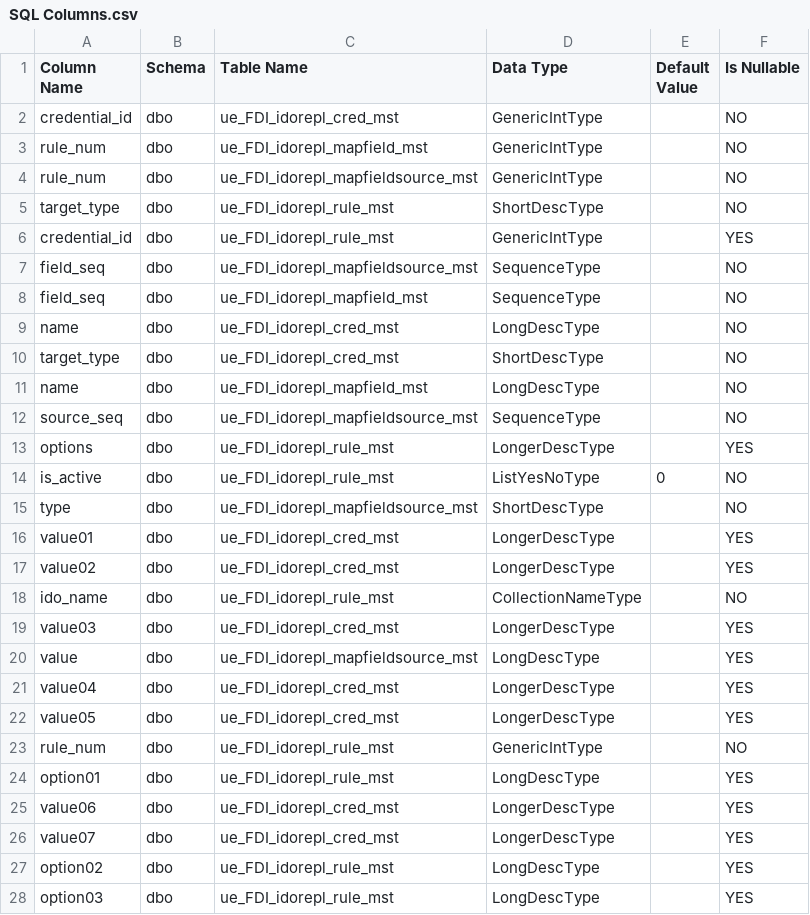
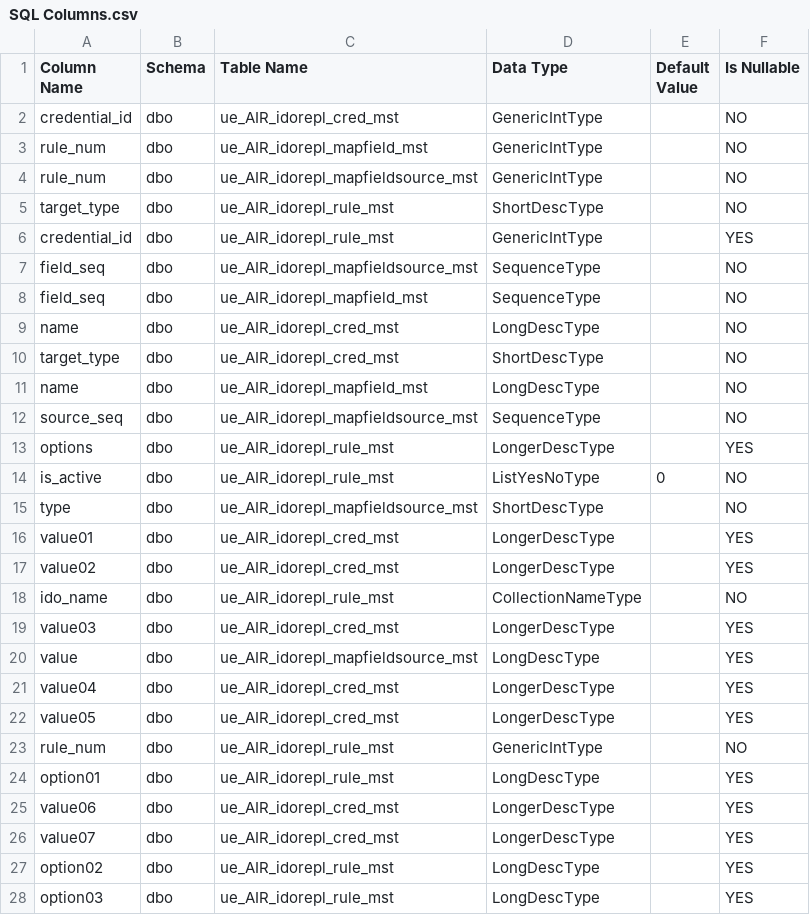
Before and after one commit to functionaldevices-cis/syteline-ido-replication, a CSV file: dist/1 - SQL (Paste Rows Append)/SQL Columns.csv, drawn as a sheet; only a part is shown; the diff covers the shown part only.

```diff
--- a/dist/1 - SQL (Paste Rows Append)/SQL Columns.csv
+++ b/dist/1 - SQL (Paste Rows Append)/SQL Columns.csv
@@ -1,28 +1,28 @@
 Column Name,Schema,Table Name,Data Type,Default Value,Is Nullable
-credential_id,dbo,ue_FDI_idorepl_cred_mst,GenericIntType,,NO
-rule_num,dbo,ue_FDI_idorepl_mapfield_mst,GenericIntType,,NO
-rule_num,dbo,ue_FDI_idorepl_mapfieldsource_mst,GenericIntType,,NO
-target_type,dbo,ue_FDI_idorepl_rule_mst,ShortDescType,,NO
-credential_id,dbo,ue_FDI_idorepl_rule_mst,GenericIntType,,YES
-field_seq,dbo,ue_FDI_idorepl_mapfieldsource_mst,SequenceType,,NO
-field_seq,dbo,ue_FDI_idorepl_mapfield_mst,SequenceType,,NO
-name,dbo,ue_FDI_idorepl_cred_mst,LongDescType,,NO
-target_type,dbo,ue_FDI_idorepl_cred_mst,ShortDescType,,NO
-name,dbo,ue_FDI_idorepl_mapfield_mst,LongDescType,,NO
-source_seq,dbo,ue_FDI_idorepl_mapfieldsource_mst,SequenceType,,NO
-options,dbo,ue_FDI_idorepl_rule_mst,LongerDescType,,YES
-is_active,dbo,ue_FDI_idorepl_rule_mst,ListYesNoType,0,NO
-type,dbo,ue_FDI_idorepl_mapfieldsource_mst,ShortDescType,,NO
-value01,dbo,ue_FDI_idorepl_cred_mst,LongerDescType,,YES
-value02,dbo,ue_FDI_idorepl_cred_mst,LongerDescType,,YES
-ido_name,dbo,ue_FDI_idorepl_rule_mst,CollectionNameType,,NO
-value03,dbo,ue_FDI_idorepl_cred_mst,LongerDescType,,YES
-value,dbo,ue_FDI_idorepl_mapfieldsource_mst,LongDescType,,YES
-value04,dbo,ue_FDI_idorepl_cred_mst,LongerDescType,,YES
-value05,dbo,ue_FDI_idorepl_cred_mst,LongerDescType,,YES
-rule_num,dbo,ue_FDI_idorepl_rule_mst,GenericIntType,,NO
-option01,dbo,ue_FDI_idorepl_rule_mst,LongDescType,,YES
-value06,dbo,ue_FDI_idorepl_cred_mst,LongerDescType,,YES
-value07,dbo,ue_FDI_idorepl_cred_mst,LongerDescType,,YES
-option02,dbo,ue_FDI_idorepl_rule_mst,LongDescType,,YES
-option03,dbo,ue_FDI_idorepl_rule_mst,LongDescType,,YES
+credential_id,dbo,ue_AIR_idorepl_cred_mst,GenericIntType,,NO
+rule_num,dbo,ue_AIR_idorepl_mapfield_mst,GenericIntType,,NO
+rule_num,dbo,ue_AIR_idorepl_mapfieldsource_mst,GenericIntType,,NO
+target_type,dbo,ue_AIR_idorepl_rule_mst,ShortDescType,,NO
+credential_id,dbo,ue_AIR_idorepl_rule_mst,GenericIntType,,YES
+field_seq,dbo,ue_AIR_idorepl_mapfieldsource_mst,SequenceType,,NO
+field_seq,dbo,ue_AIR_idorepl_mapfield_mst,SequenceType,,NO
+name,dbo,ue_AIR_idorepl_cred_mst,LongDescType,,NO
+target_type,dbo,ue_AIR_idorepl_cred_mst,ShortDescType,,NO
+name,dbo,ue_AIR_idorepl_mapfield_mst,LongDescType,,NO
+source_seq,dbo,ue_AIR_idorepl_mapfieldsource_mst,SequenceType,,NO
+options,dbo,ue_AIR_idorepl_rule_mst,LongerDescType,,YES
+is_active,dbo,ue_AIR_idorepl_rule_mst,ListYesNoType,0,NO
+type,dbo,ue_AIR_idorepl_mapfieldsource_mst,ShortDescType,,NO
+value01,dbo,ue_AIR_idorepl_cred_mst,LongerDescType,,YES
+value02,dbo,ue_AIR_idorepl_cred_mst,LongerDescType,,YES
+ido_name,dbo,ue_AIR_idorepl_rule_mst,CollectionNameType,,NO
+value03,dbo,ue_AIR_idorepl_cred_mst,LongerDescType,,YES
+value,dbo,ue_AIR_idorepl_mapfieldsource_mst,LongDescType,,YES
+value04,dbo,ue_AIR_idorepl_cred_mst,LongerDescType,,YES
+value05,dbo,ue_AIR_idorepl_cred_mst,LongerDescType,,YES
+rule_num,dbo,ue_AIR_idorepl_rule_mst,GenericIntType,,NO
+option01,dbo,ue_AIR_idorepl_rule_mst,LongDescType,,YES
+value06,dbo,ue_AIR_idorepl_cred_mst,LongerDescType,,YES
+value07,dbo,ue_AIR_idorepl_cred_mst,LongerDescType,,YES
+option02,dbo,ue_AIR_idorepl_rule_mst,LongDescType,,YES
+option03,dbo,ue_AIR_idorepl_rule_mst,LongDescType,,YES
```
Also changed, not shown: 10 edited cells elsewhere in this file, 1 other file.
